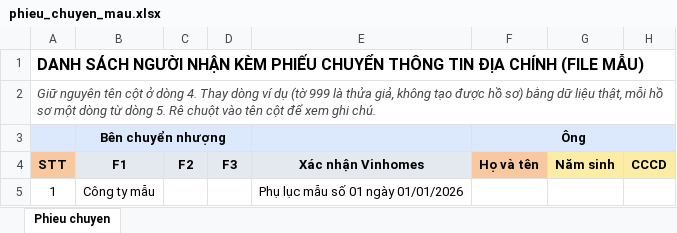
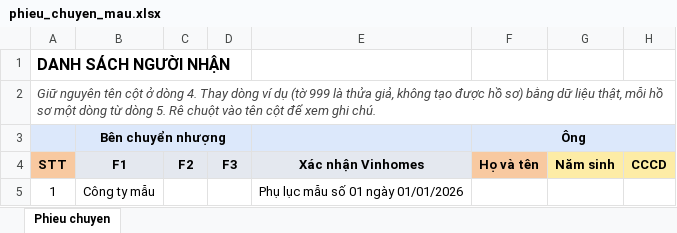
Before and after one commit to Nguyenvan01/MPLIS-Quick-Intake, an Excel workbook: assets/mau/phieu_chuyen_mau.xlsx, sheet Phieu chuyen, drawn as a sheet; only a part is shown; values as stored, in another font and other column widths than the file's, no borders; the diff names each change by its address in the sheet, - before the commit and + after, or states it on an @@ line.

```diff
--- a/assets/mau/phieu_chuyen_mau.xlsx (sheet Phieu chuyen)
+++ b/assets/mau/phieu_chuyen_mau.xlsx (sheet Phieu chuyen)
-A1 (STT): DANH SÁCH NGƯỜI NHẬN KÈM PHIẾU CHUYỂN THÔNG TIN ĐỊA CHÍNH (FILE MẪU)
+A1 (STT): DANH SÁCH NGƯỜI NHẬN
```
